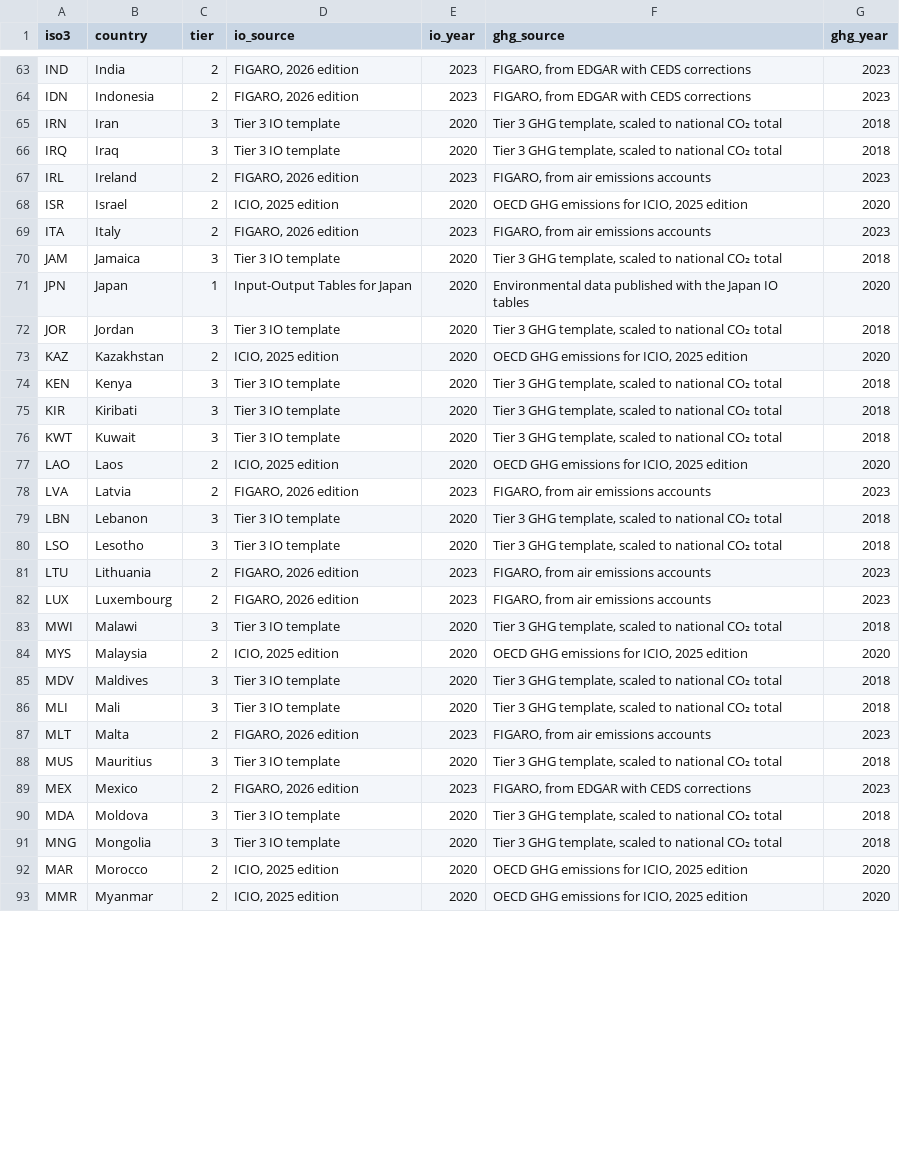
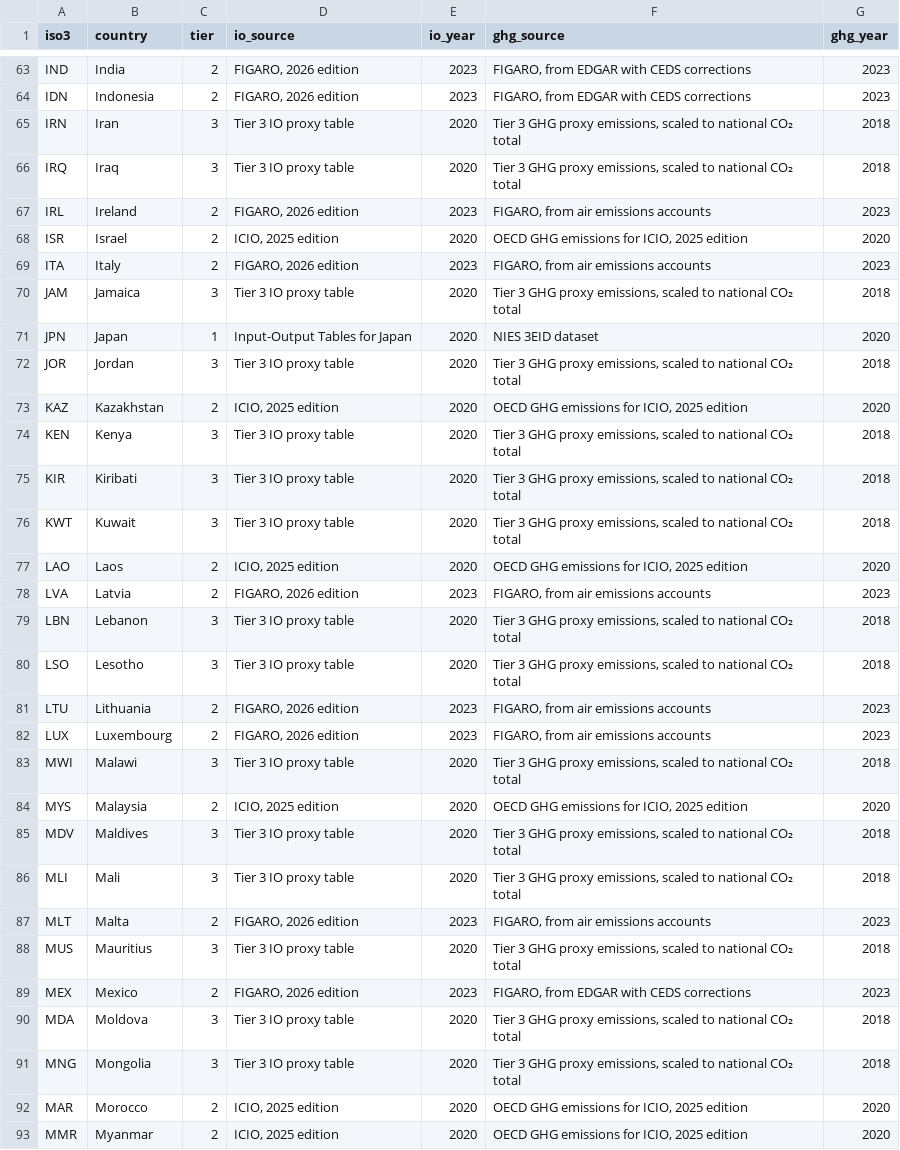
Before and after one commit to cornerstone-data/eeio-docs, a CSV file: data/country_tiers.csv, drawn as a sheet; only a part is shown, gaps mark what is left out; the diff covers the shown part only.

```diff
--- a/data/country_tiers.csv
+++ b/data/country_tiers.csv
@@ -64,4 +64,4 @@ IND,India,2,"FIGARO, 2026 edition",2023,"FIGARO, from EDGAR with CEDS correction
 IDN,Indonesia,2,"FIGARO, 2026 edition",2023,"FIGARO, from EDGAR with CEDS corrections",2023
-IRN,Iran,3,Tier 3 IO template,2020,"Tier 3 GHG template, scaled to national CO₂ total",2018
-IRQ,Iraq,3,Tier 3 IO template,2020,"Tier 3 GHG template, scaled to national CO₂ total",2018
+IRN,Iran,3,Tier 3 IO proxy table,2020,"Tier 3 GHG proxy emissions, scaled to national CO₂ total",2018
+IRQ,Iraq,3,Tier 3 IO proxy table,2020,"Tier 3 GHG proxy emissions, scaled to national CO₂ total",2018
 IRL,Ireland,2,"FIGARO, 2026 edition",2023,"FIGARO, from air emissions accounts",2023
@@ -69,24 +69,24 @@ ISR,Israel,2,"ICIO, 2025 edition",2020,"OECD GHG emissions for ICIO, 2025 editio
 ITA,Italy,2,"FIGARO, 2026 edition",2023,"FIGARO, from air emissions accounts",2023
-JAM,Jamaica,3,Tier 3 IO template,2020,"Tier 3 GHG template, scaled to national CO₂ total",2018
-JPN,Japan,1,Input-Output Tables for Japan,2020,Environmental data published with the Japan IO tables,2020
-JOR,Jordan,3,Tier 3 IO template,2020,"Tier 3 GHG template, scaled to national CO₂ total",2018
+JAM,Jamaica,3,Tier 3 IO proxy table,2020,"Tier 3 GHG proxy emissions, scaled to national CO₂ total",2018
+JPN,Japan,1,Input-Output Tables for Japan,2020,NIES 3EID dataset,2020
+JOR,Jordan,3,Tier 3 IO proxy table,2020,"Tier 3 GHG proxy emissions, scaled to national CO₂ total",2018
 KAZ,Kazakhstan,2,"ICIO, 2025 edition",2020,"OECD GHG emissions for ICIO, 2025 edition",2020
-KEN,Kenya,3,Tier 3 IO template,2020,"Tier 3 GHG template, scaled to national CO₂ total",2018
-KIR,Kiribati,3,Tier 3 IO template,2020,"Tier 3 GHG template, scaled to national CO₂ total",2018
-KWT,Kuwait,3,Tier 3 IO template,2020,"Tier 3 GHG template, scaled to national CO₂ total",2018
+KEN,Kenya,3,Tier 3 IO proxy table,2020,"Tier 3 GHG proxy emissions, scaled to national CO₂ total",2018
+KIR,Kiribati,3,Tier 3 IO proxy table,2020,"Tier 3 GHG proxy emissions, scaled to national CO₂ total",2018
+KWT,Kuwait,3,Tier 3 IO proxy table,2020,"Tier 3 GHG proxy emissions, scaled to national CO₂ total",2018
 LAO,Laos,2,"ICIO, 2025 edition",2020,"OECD GHG emissions for ICIO, 2025 edition",2020
 LVA,Latvia,2,"FIGARO, 2026 edition",2023,"FIGARO, from air emissions accounts",2023
-LBN,Lebanon,3,Tier 3 IO template,2020,"Tier 3 GHG template, scaled to national CO₂ total",2018
-LSO,Lesotho,3,Tier 3 IO template,2020,"Tier 3 GHG template, scaled to national CO₂ total",2018
+LBN,Lebanon,3,Tier 3 IO proxy table,2020,"Tier 3 GHG proxy emissions, scaled to national CO₂ total",2018
+LSO,Lesotho,3,Tier 3 IO proxy table,2020,"Tier 3 GHG proxy emissions, scaled to national CO₂ total",2018
 LTU,Lithuania,2,"FIGARO, 2026 edition",2023,"FIGARO, from air emissions accounts",2023
 LUX,Luxembourg,2,"FIGARO, 2026 edition",2023,"FIGARO, from air emissions accounts",2023
-MWI,Malawi,3,Tier 3 IO template,2020,"Tier 3 GHG template, scaled to national CO₂ total",2018
+MWI,Malawi,3,Tier 3 IO proxy table,2020,"Tier 3 GHG proxy emissions, scaled to national CO₂ total",2018
 MYS,Malaysia,2,"ICIO, 2025 edition",2020,"OECD GHG emissions for ICIO, 2025 edition",2020
-MDV,Maldives,3,Tier 3 IO template,2020,"Tier 3 GHG template, scaled to national CO₂ total",2018
-MLI,Mali,3,Tier 3 IO template,2020,"Tier 3 GHG template, scaled to national CO₂ total",2018
+MDV,Maldives,3,Tier 3 IO proxy table,2020,"Tier 3 GHG proxy emissions, scaled to national CO₂ total",2018
+MLI,Mali,3,Tier 3 IO proxy table,2020,"Tier 3 GHG proxy emissions, scaled to national CO₂ total",2018
 MLT,Malta,2,"FIGARO, 2026 edition",2023,"FIGARO, from air emissions accounts",2023
-MUS,Mauritius,3,Tier 3 IO template,2020,"Tier 3 GHG template, scaled to national CO₂ total",2018
+MUS,Mauritius,3,Tier 3 IO proxy table,2020,"Tier 3 GHG proxy emissions, scaled to national CO₂ total",2018
 MEX,Mexico,2,"FIGARO, 2026 edition",2023,"FIGARO, from EDGAR with CEDS corrections",2023
-MDA,Moldova,3,Tier 3 IO template,2020,"Tier 3 GHG template, scaled to national CO₂ total",2018
-MNG,Mongolia,3,Tier 3 IO template,2020,"Tier 3 GHG template, scaled to national CO₂ total",2018
+MDA,Moldova,3,Tier 3 IO proxy table,2020,"Tier 3 GHG proxy emissions, scaled to national CO₂ total",2018
+MNG,Mongolia,3,Tier 3 IO proxy table,2020,"Tier 3 GHG proxy emissions, scaled to national CO₂ total",2018
 MAR,Morocco,2,"ICIO, 2025 edition",2020,"OECD GHG emissions for ICIO, 2025 edition",2020
```
Also changed, not shown: 136 edited cells elsewhere in this file, 8 other files.
